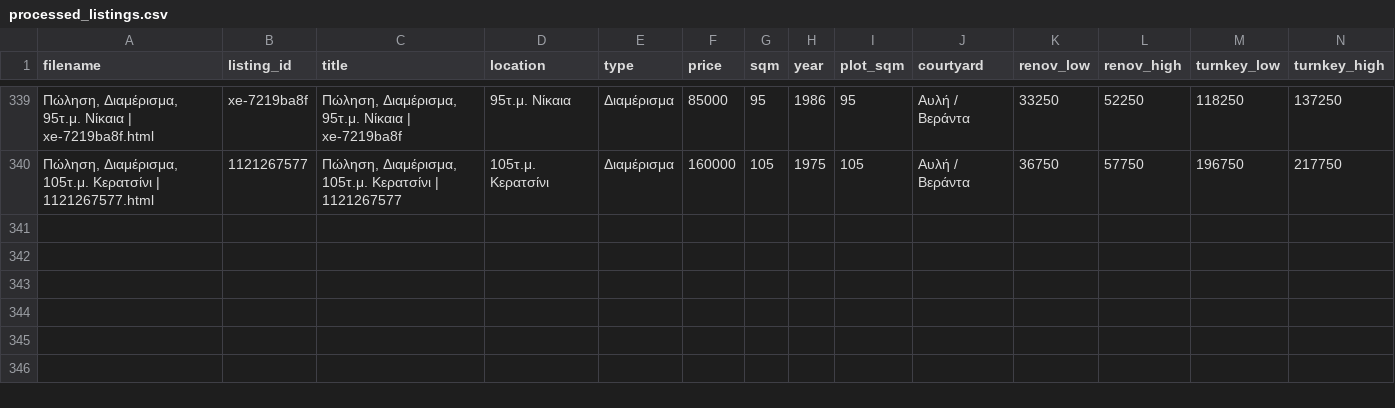
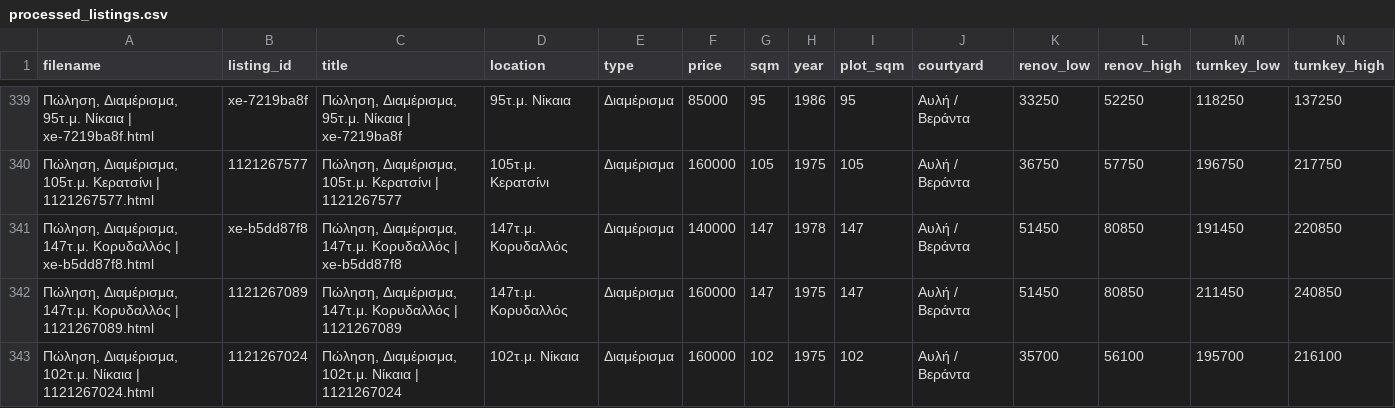
Before and after one commit to Nikolopoulos/spitia-hub, a CSV file: webarchives/processed_listings.csv, drawn as a sheet; only a part is shown, gaps mark what is left out; rows hold the shown columns only; the diff names each change by its address in the sheet, - before the commit and + after, or states it on an @@ line.

```diff
--- a/webarchives/processed_listings.csv
+++ b/webarchives/processed_listings.csv
+row 341: Πώληση, Διαμέρισμα, 147τ.μ. Κορυδαλλός | xe-b5dd87f8.html | xe-b5dd87f8 | Πώληση, Διαμέρισμα, 147τ.μ. Κορυδαλλός | xe-b5dd87f8 | 147τ.μ. Κορυδαλλός | Διαμέρισμα | 140000 | 147 | 1978 | 147 | Αυλή / Βεράντα | 51450 | 80850 | 191450 | 220850
+row 342: Πώληση, Διαμέρισμα, 147τ.μ. Κορυδαλλός | 1121267089.html | 1121267089 | Πώληση, Διαμέρισμα, 147τ.μ. Κορυδαλλός | 1121267089 | 147τ.μ. Κορυδαλλός | Διαμέρισμα | 160000 | 147 | 1975 | 147 | Αυλή / Βεράντα | 51450 | 80850 | 211450 | 240850
+row 343: Πώληση, Διαμέρισμα, 102τ.μ. Νίκαια | 1121267024.html | 1121267024 | Πώληση, Διαμέρισμα, 102τ.μ. Νίκαια | 1121267024 | 102τ.μ. Νίκαια | Διαμέρισμα | 160000 | 102 | 1975 | 102 | Αυλή / Βεράντα | 35700 | 56100 | 195700 | 216100
```
Also changed, not shown: 5 other files.
